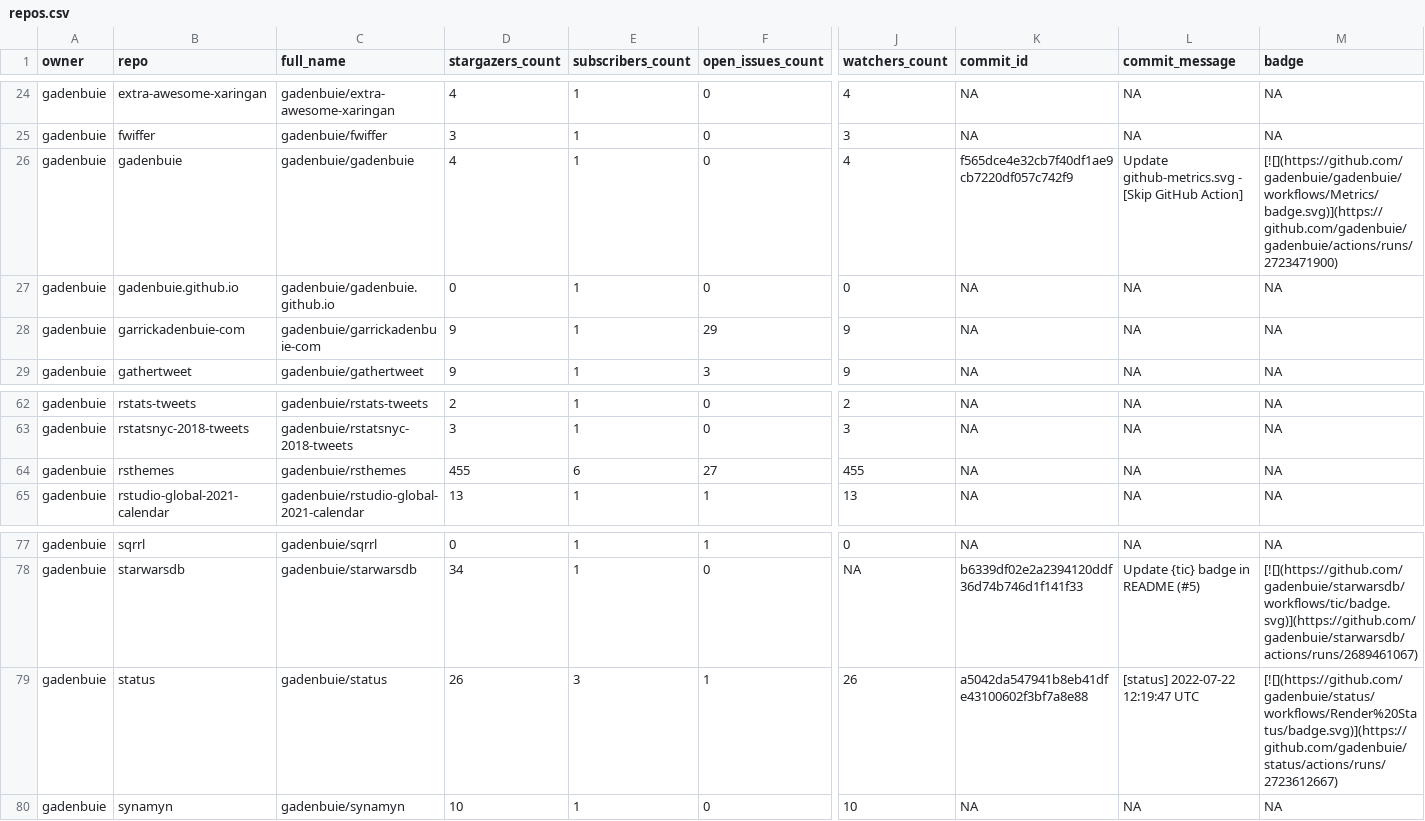
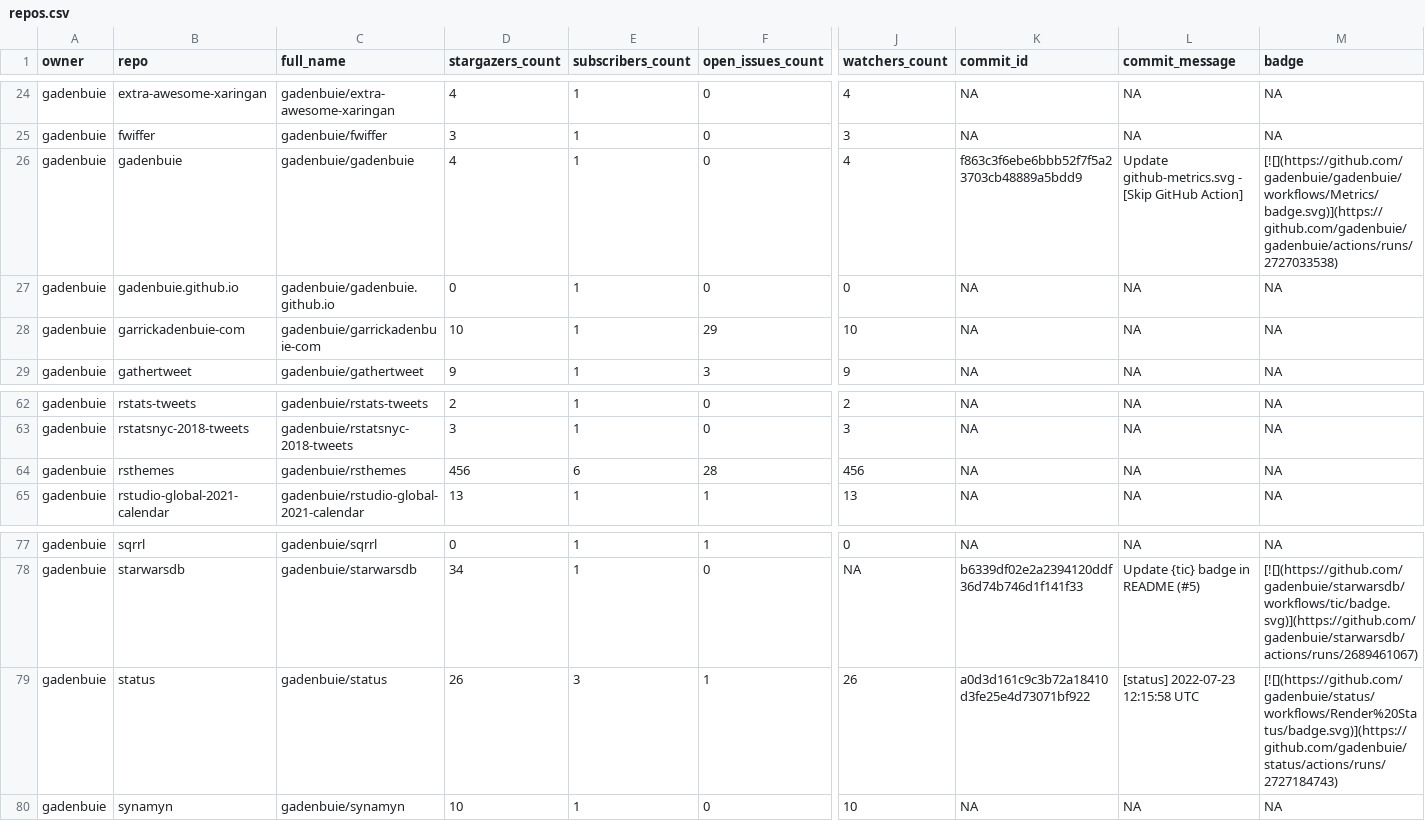
Before and after one commit to gadenbuie/status, a CSV file: repos.csv, drawn as a sheet; only a part is shown, gaps mark what is left out; the diff names each change by its address in the sheet, - before the commit and + after, or states it on an @@ line.

```diff
--- a/repos.csv
+++ b/repos.csv
-K26 (commit_id): f565dce4e32cb7f40df1ae9cb7220df057c742f9
+K26 (commit_id): f863c3f6ebe6bbb52f7f5a23703cb48889a5bdd9
-M26 (badge): [![](https://github.com/gadenbuie/gadenbuie/workflows/Metrics/badge.svg)](https://github.com/gadenbuie/gadenbuie/actions/runs/2723471900)
+M26 (badge): [![](https://github.com/gadenbuie/gadenbuie/workflows/Metrics/badge.svg)](https://github.com/gadenbuie/gadenbuie/actions/runs/2727033538)
-D28 (stargazers_count): 9
+D28 (stargazers_count): 10
-J28 (watchers_count): 9
+J28 (watchers_count): 10
-D64 (stargazers_count): 455
+D64 (stargazers_count): 456
-F64 (open_issues_count): 27
+F64 (open_issues_count): 28
-J64 (watchers_count): 455
+J64 (watchers_count): 456
-K79 (commit_id): a5042da547941b8eb41dfe43100602f3bf7a8e88
+K79 (commit_id): a0d3d161c9c3b72a18410d3fe25e4d73071bf922
-L79 (commit_message): [status] 2022-07-22 12:19:47 UTC
+L79 (commit_message): [status] 2022-07-23 12:15:58 UTC
-M79 (badge): [![](https://github.com/gadenbuie/status/workflows/Render%20Status/badge.svg)](https://github.com/gadenbuie/status/actions/runs/2723612667)
+M79 (badge): [![](https://github.com/gadenbuie/status/workflows/Render%20Status/badge.svg)](https://github.com/gadenbuie/status/actions/runs/2727184743)
```
Also changed, not shown: 2 other files.
